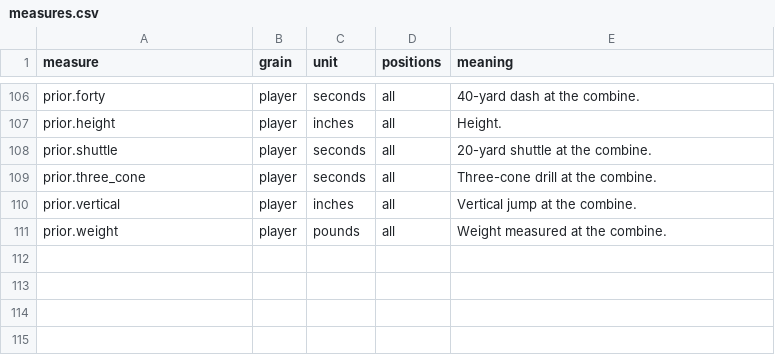
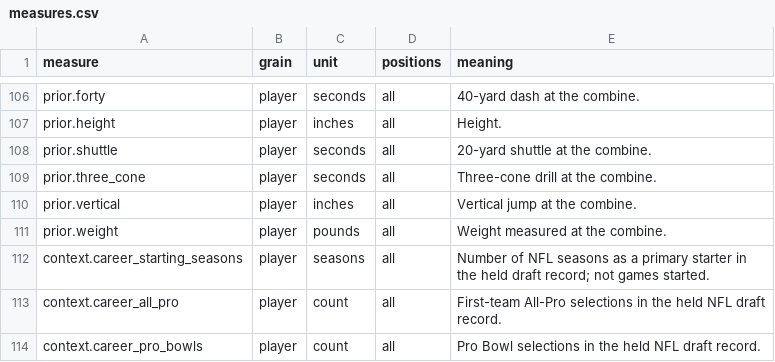
Before and after one commit to secureprospective/TheWarRoom, a CSV file: internal/measures/measures.csv, drawn as a sheet; only a part is shown, gaps mark what is left out.

Commit message:
feat: retain supplied starting seasons and honours in player records [AI-assisted]

```diff
--- a/internal/measures/measures.csv
+++ b/internal/measures/measures.csv
@@ -111 +111,4 @@ prior.vertical,player,inches,all,Vertical jump at the combine.
 prior.weight,player,pounds,all,Weight measured at the combine.
+context.career_starting_seasons,player,seasons,all,Number of NFL seasons as a primary starter in the held draft record; not games started.
+context.career_all_pro,player,count,all,First-team All-Pro selections in the held NFL draft record.
+context.career_pro_bowls,player,count,all,Pro Bowl selections in the held NFL draft record.
```
Also changed, not shown: internal/measures/source_fields.csv, 9 other files.
